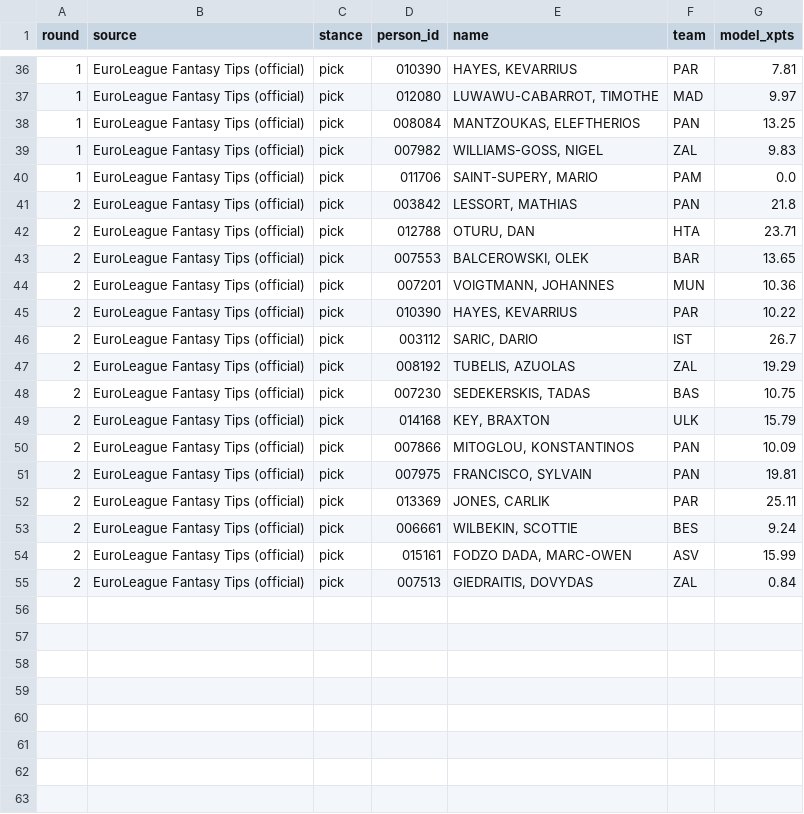
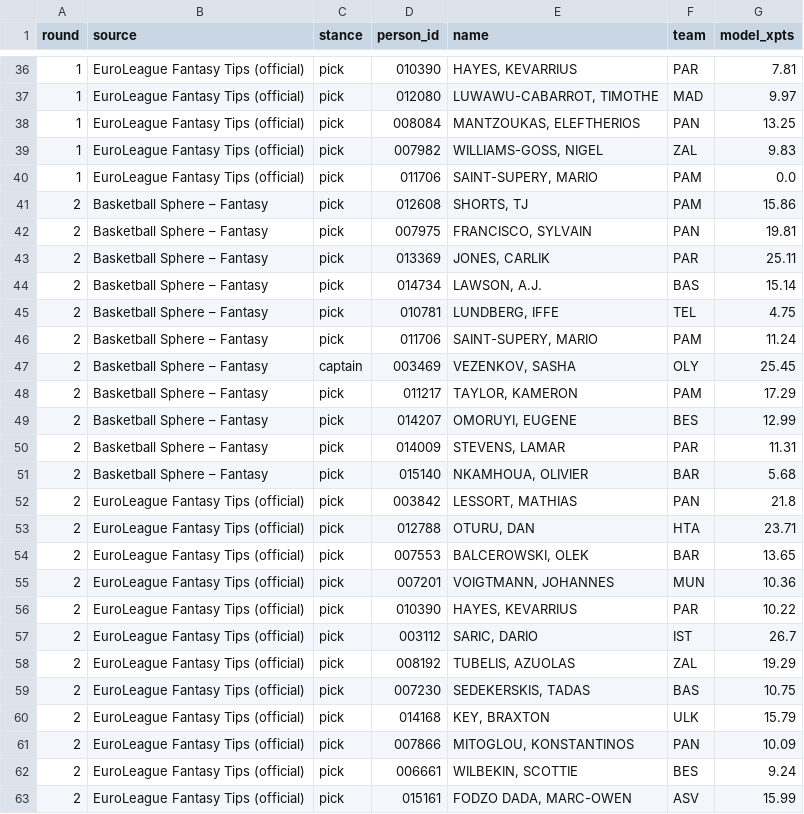
Before and after one commit to VaGlar/Euroleague-Fantasy-Challenge, a CSV file: data/public/expert_log.csv, drawn as a sheet; only a part is shown, gaps mark what is left out; the shorter side is filled out with more unchanged rows; removed rows and columns are numbered as before the commit, all else as after; the diff names each change by its address in the sheet, - before the commit and + after, or states it on an @@ line.

Commit message:
data: update 2026-09-28 20:46

```diff
--- a/data/public/expert_log.csv
+++ b/data/public/expert_log.csv
+row 41: 2 | Basketball Sphere – Fantasy | pick | 012608 | SHORTS, TJ | PAM | 15.86
+row 42: 2 | Basketball Sphere – Fantasy | pick | 007975 | FRANCISCO, SYLVAIN | PAN | 19.81
+row 43: 2 | Basketball Sphere – Fantasy | pick | 013369 | JONES, CARLIK | PAR | 25.11
+row 44: 2 | Basketball Sphere – Fantasy | pick | 014734 | LAWSON, A.J. | BAS | 15.14
+row 45: 2 | Basketball Sphere – Fantasy | pick | 010781 | LUNDBERG, IFFE | TEL | 4.75
+row 46: 2 | Basketball Sphere – Fantasy | pick | 011706 | SAINT-SUPERY, MARIO | PAM | 11.24
+row 47: 2 | Basketball Sphere – Fantasy | captain | 003469 | VEZENKOV, SASHA | OLY | 25.45
+row 48: 2 | Basketball Sphere – Fantasy | pick | 011217 | TAYLOR, KAMERON | PAM | 17.29
+row 49: 2 | Basketball Sphere – Fantasy | pick | 014207 | OMORUYI, EUGENE | BES | 12.99
+row 50: 2 | Basketball Sphere – Fantasy | pick | 014009 | STEVENS, LAMAR | PAR | 11.31
+row 51: 2 | Basketball Sphere – Fantasy | pick | 015140 | NKAMHOUA, OLIVIER | BAR | 5.68
-row 51: 2 | EuroLeague Fantasy Tips (official) | pick | 007975 | FRANCISCO, SYLVAIN | PAN | 19.81
-row 52: 2 | EuroLeague Fantasy Tips (official) | pick | 013369 | JONES, CARLIK | PAR | 25.11
```
Also changed, not shown: data/public/pred_log.csv, data/public/prices.csv, 11 other files.
